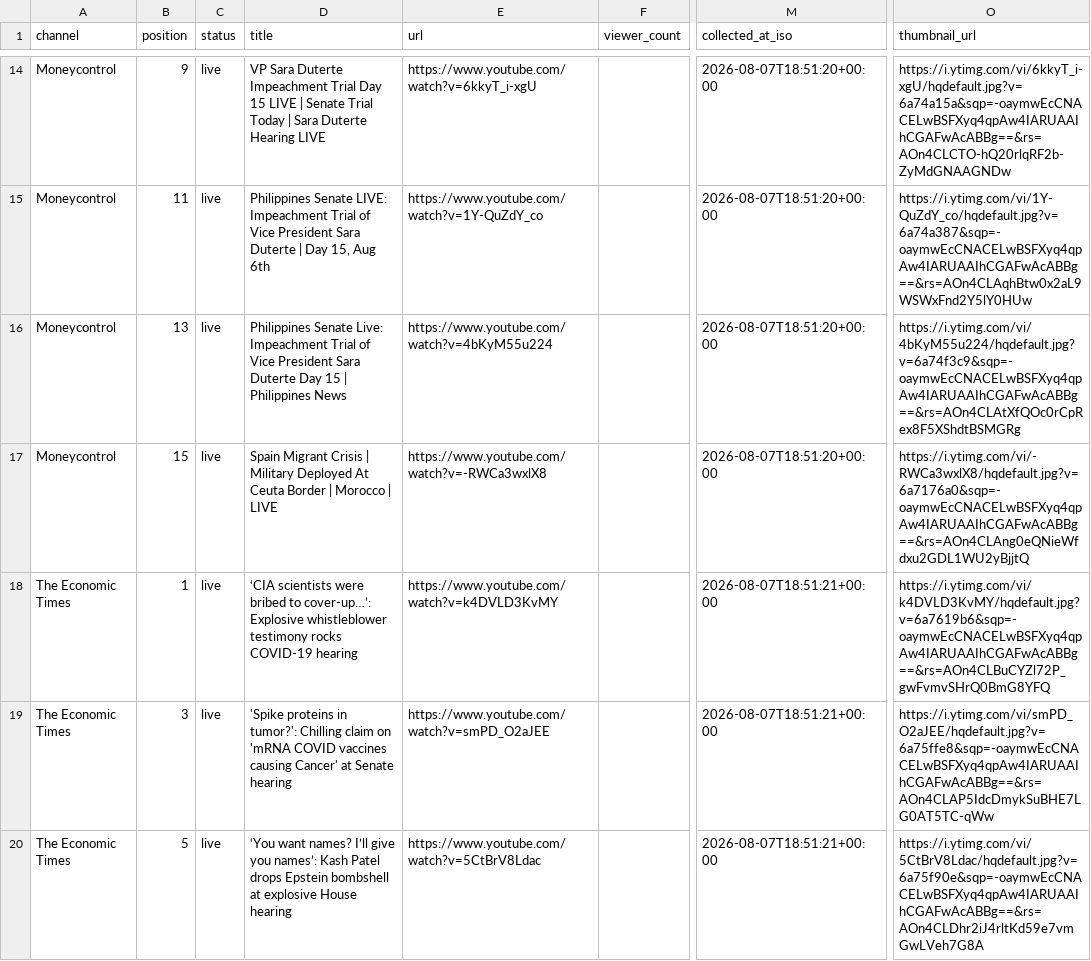
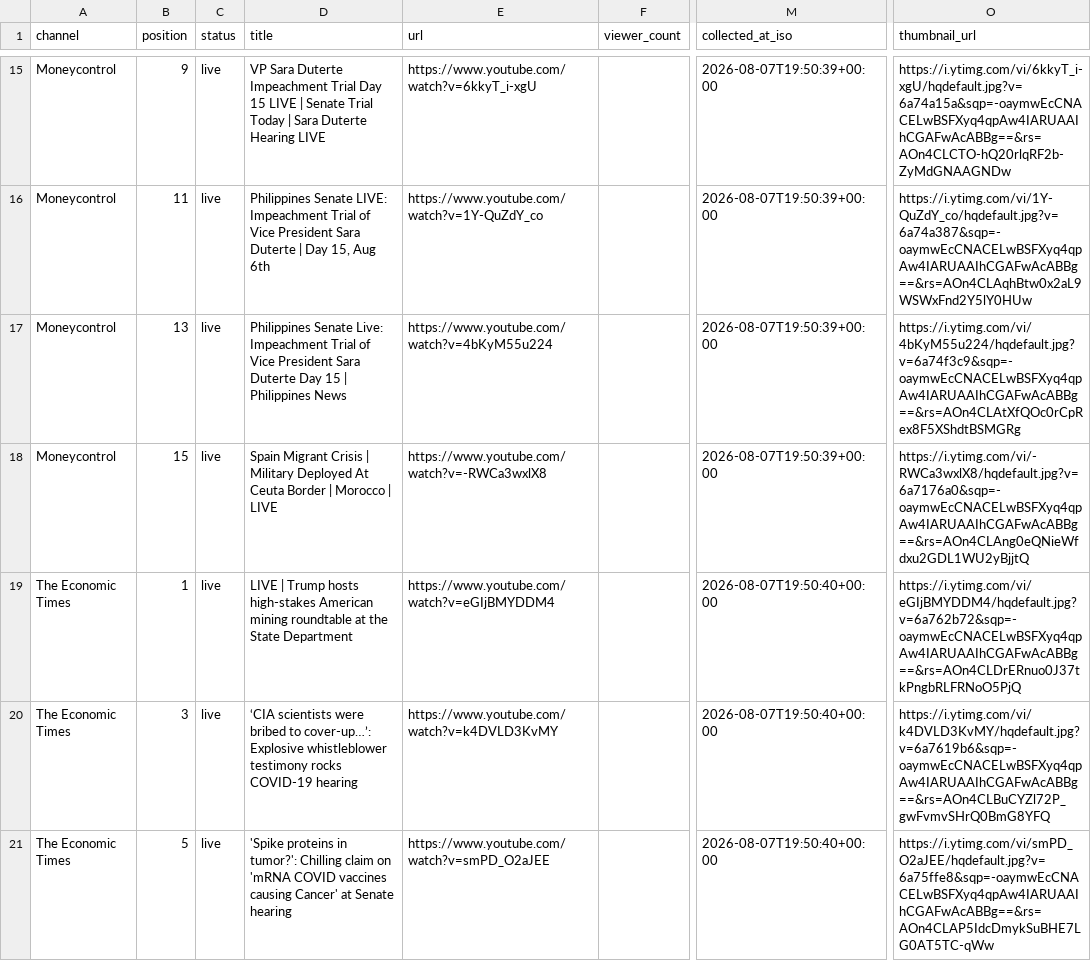
Before and after one commit to ishaangera-wq/YTTrackpu, a CSV file: cnbc_tv18_streams.csv, drawn as a sheet; only a part is shown, gaps mark what is left out; addresses are those after the commit; the diff covers the shown part only; the diff names each change by its address in the sheet, - before the commit and + after, or states it on an @@ line.

```diff
--- a/cnbc_tv18_streams.csv
+++ b/cnbc_tv18_streams.csv
-M15:M18 (collected_at_iso): 2026-08-07T18:51:20+00:00
+M15:M18 (collected_at_iso): 2026-08-07T19:50:39+00:00
-D19 (title): ‘CIA scientists were bribed to cover-up…’: Explosive whistleblower testimony rocks COVID-19 hearing
+D19 (title): LIVE | Trump hosts high-stakes American mining roundtable at the State Department
-E19 (url): https://www.youtube.com/watch?v=k4DVLD3KvMY
+E19 (url): https://www.youtube.com/watch?v=eGIjBMYDDM4
-M19:M21 (collected_at_iso): 2026-08-07T18:51:21+00:00
+M19:M21 (collected_at_iso): 2026-08-07T19:50:40+00:00
-O19 (thumbnail_url): https://i.ytimg.com/vi/k4DVLD3KvMY/hqdefault.jpg?v=6a7619b6&sqp=-oaymwEcCNACELwBSFXyq4qpAw4IARUAAIhCGAFwAcABBg==&rs=AOn4CLBuCYZl72P_gwFvmvSHrQ0BmG8YFQ
+O19 (thumbnail_url): https://i.ytimg.com/vi/eGIjBMYDDM4/hqdefault.jpg?v=6a762b72&sqp=-oaymwEcCNACELwBSFXyq4qpAw4IARUAAIhCGAFwAcABBg==&rs=AOn4CLDrERnuo0J37tkPngbRLFRNoO5PjQ
-D20 (title): 'Spike proteins in tumor?': Chilling claim on 'mRNA COVID vaccines causing Cancer' at Senate hearing
+D20 (title): ‘CIA scientists were bribed to cover-up…’: Explosive whistleblower testimony rocks COVID-19 hearing
-E20 (url): https://www.youtube.com/watch?v=smPD_O2aJEE
+E20 (url): https://www.youtube.com/watch?v=k4DVLD3KvMY
-O20 (thumbnail_url): https://i.ytimg.com/vi/smPD_O2aJEE/hqdefault.jpg?v=6a75ffe8&sqp=-oaymwEcCNACELwBSFXyq4qpAw4IARUAAIhCGAFwAcABBg==&rs=AOn4CLAP5IdcDmykSuBHE7LG0AT5TC-qWw
+O20 (thumbnail_url): https://i.ytimg.com/vi/k4DVLD3KvMY/hqdefault.jpg?v=6a7619b6&sqp=-oaymwEcCNACELwBSFXyq4qpAw4IARUAAIhCGAFwAcABBg==&rs=AOn4CLBuCYZl72P_gwFvmvSHrQ0BmG8YFQ
-D21 (title): ‘You want names? I’ll give you names’: Kash Patel drops Epstein bombshell at explosive House hearing
+D21 (title): 'Spike proteins in tumor?': Chilling claim on 'mRNA COVID vaccines causing Cancer' at Senate hearing
-E21 (url): https://www.youtube.com/watch?v=5CtBrV8Ldac
+E21 (url): https://www.youtube.com/watch?v=smPD_O2aJEE
-O21 (thumbnail_url): https://i.ytimg.com/vi/5CtBrV8Ldac/hqdefault.jpg?v=6a75f90e&sqp=-oaymwEcCNACELwBSFXyq4qpAw4IARUAAIhCGAFwAcABBg==&rs=AOn4CLDhr2iJ4rltKd59e7vmGwLVeh7G8A
+O21 (thumbnail_url): https://i.ytimg.com/vi/smPD_O2aJEE/hqdefault.jpg?v=6a75ffe8&sqp=-oaymwEcCNACELwBSFXyq4qpAw4IARUAAIhCGAFwAcABBg==&rs=AOn4CLAP5IdcDmykSuBHE7LG0AT5TC-qWw
```
Also changed, not shown: 2 added rows, 2 removed rows and 28 edited cells elsewhere in this file, 2 other files.
